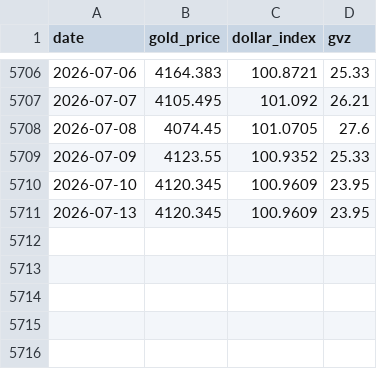
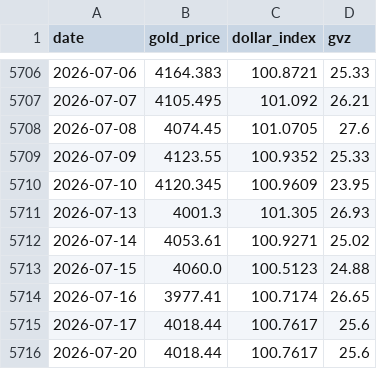
Before and after one commit to yunyunzhongpku/gold-reserves-dashboard, a CSV file: data/market/wind_daily.csv, drawn as a sheet; only a part is shown, gaps mark what is left out.

```diff
--- a/data/market/wind_daily.csv
+++ b/data/market/wind_daily.csv
@@ -5710,2 +5710,7 @@ date,gold_price,dollar_index,gvz
 2026-07-10,4120.345,100.9609,23.95
-2026-07-13,4120.345,100.9609,23.95
+2026-07-13,4001.3,101.305,26.93
+2026-07-14,4053.61,100.9271,25.02
+2026-07-15,4060.0,100.5123,24.88
+2026-07-16,3977.41,100.7174,26.65
+2026-07-17,4018.44,100.7617,25.6
+2026-07-20,4018.44,100.7617,25.6
```
Also changed, not shown: data/market/cftc_gold_cot.csv, data/market/fred_dfii10.csv, 2 other files.
